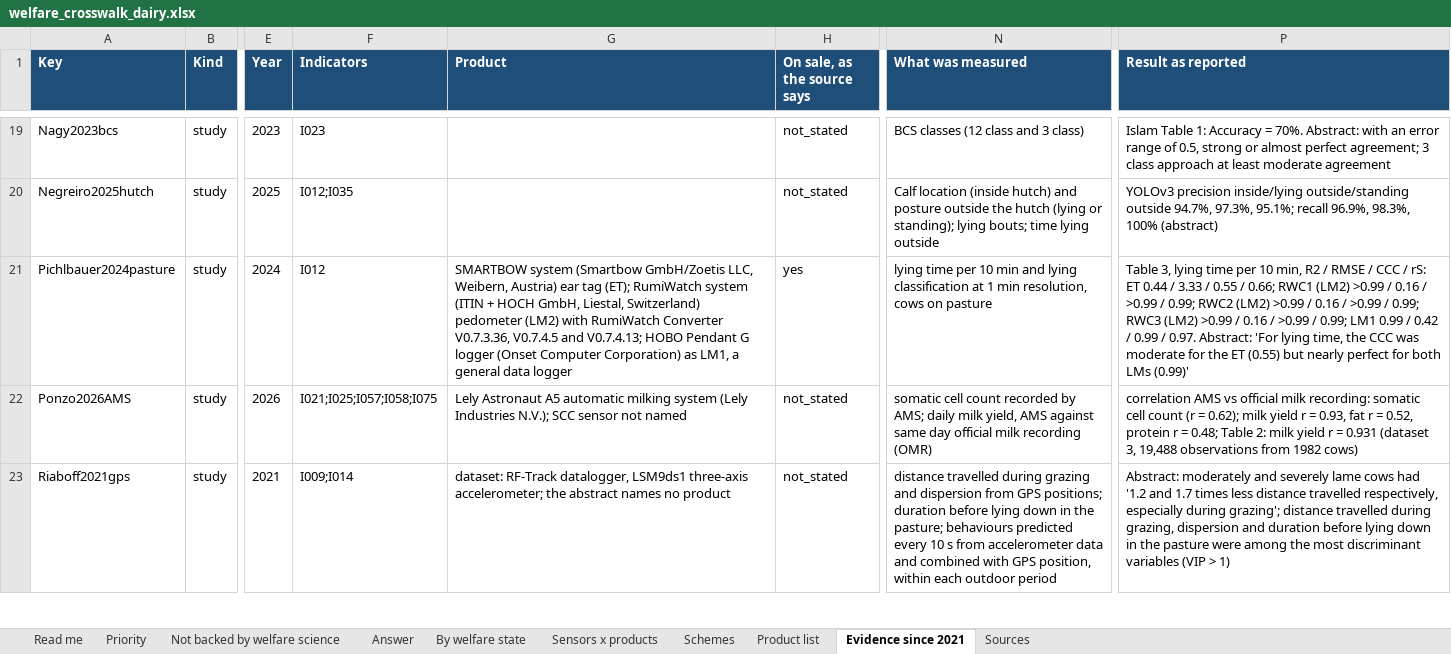
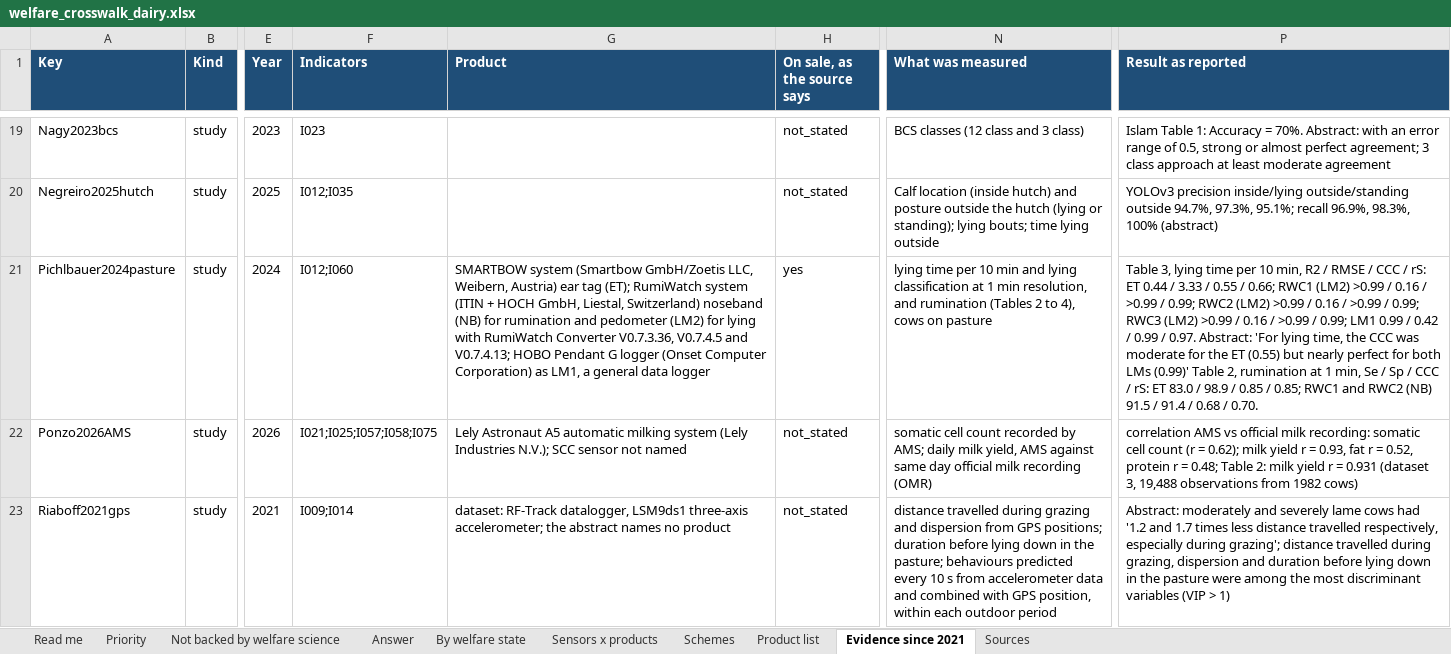
Before and after one commit to NewAi25/welfare-crosswalk, an Excel workbook: 4_output/welfare_crosswalk_dairy.xlsx, sheet Evidence since 2021, drawn as a sheet; only a part is shown, gaps mark what is left out; values as stored, in another font and other column widths than the file's, no borders; the diff names each change by its address in the sheet, - before the commit and + after, or states it on an @@ line.

```diff
--- a/4_output/welfare_crosswalk_dairy.xlsx (sheet Evidence since 2021)
+++ b/4_output/welfare_crosswalk_dairy.xlsx (sheet Evidence since 2021)
-F21 (Indicators): I012
+F21 (Indicators): I012;I060
-G21 (Product): …Liestal, Switzerland) pedometer (LM2) with RumiWatch…
+G21 (Product): …Liestal, Switzerland) noseband (NB) for rumination and pedometer (LM2) for lying with RumiWatch…
-N21 (What was measured): …min resolution, cows on…
+N21 (What was measured): …min resolution, and rumination (Tables 2 to 4), cows on…
-P21 (Result as reported): …LMs (0.99)'
+P21 (Result as reported): …LMs (0.99)' Table 2, rumination at 1 min, Se / Sp / CCC / rS: ET 83.0 / 98.9 / 0.85 / 0.85; RWC1 and RWC2 (NB) 91.5 / 91.4 / 0.68 / 0.70.
```
Also changed, not shown: sheet Answer, sheet Read me, 10 other files.
